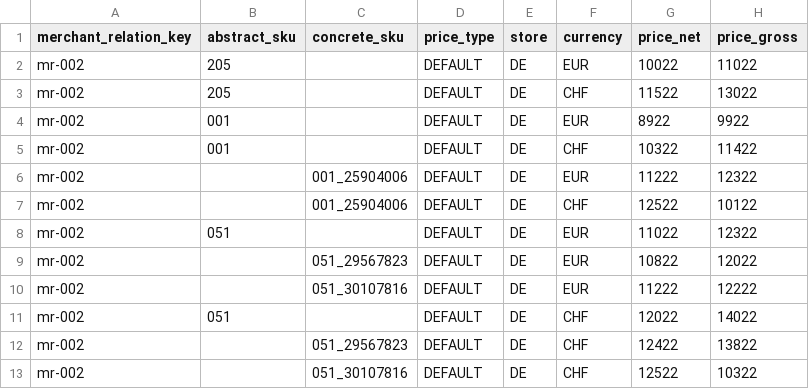
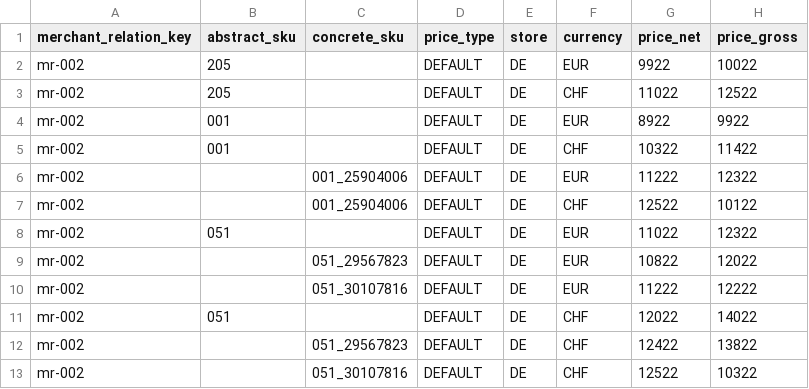
Before and after one commit to spryker/price-product-merchant-relationship-data-import, a CSV file: data/import/price_product_merchant_relationship.csv, drawn as a sheet.

Commit message:
PS-909: changed demodata

```diff
--- a/data/import/price_product_merchant_relationship.csv
+++ b/data/import/price_product_merchant_relationship.csv
@@ -1,4 +1,4 @@
 merchant_relation_key,abstract_sku,concrete_sku,price_type,store,currency,price_net,price_gross
-mr-002,205,,DEFAULT,DE,EUR,10022,11022
-mr-002,205,,DEFAULT,DE,CHF,11522,13022
+mr-002,205,,DEFAULT,DE,EUR,9922,10022
+mr-002,205,,DEFAULT,DE,CHF,11022,12522
 mr-002,001,,DEFAULT,DE,EUR,8922,9922
```
